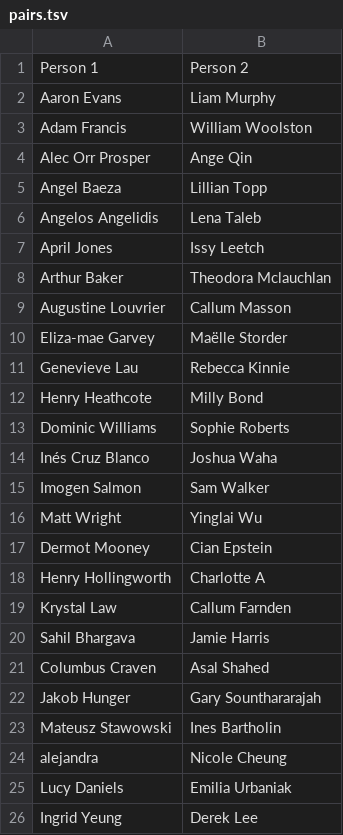
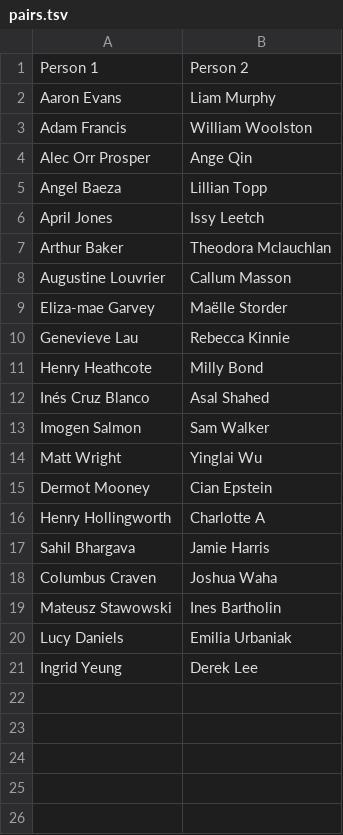
Before and after one commit to charlielidbury/sailing-scheduler, a TSV file: pairs.tsv, drawn as a sheet.

Commit message:
21 competitor list

```diff
--- a/pairs.tsv
+++ b/pairs.tsv
@@ -5,3 +5,2 @@ Alec Orr Prosper	Ange Qin
 Angel Baeza	Lillian Topp
-Angelos Angelidis	Lena Taleb
 April Jones	Issy Leetch
@@ -12,4 +11,3 @@ Genevieve Lau	Rebecca Kinnie
 Henry Heathcote	Milly Bond
-Dominic Williams	Sophie Roberts
-Inés Cruz Blanco	Joshua Waha
+Inés Cruz Blanco	Asal Shahed
 Imogen Salmon	Sam Walker
@@ -18,8 +16,5 @@ Dermot Mooney	Cian Epstein
 Henry Hollingworth	Charlotte A
-Krystal Law	Callum Farnden
 Sahil Bhargava	Jamie Harris
-Columbus Craven	Asal Shahed
-Jakob Hunger	Gary Sounthararajah
+Columbus Craven	Joshua Waha
 Mateusz Stawowski	Ines Bartholin
-alejandra	Nicole Cheung
 Lucy Daniels	Emilia Urbaniak
```
Also changed, not shown: 4 other files.
